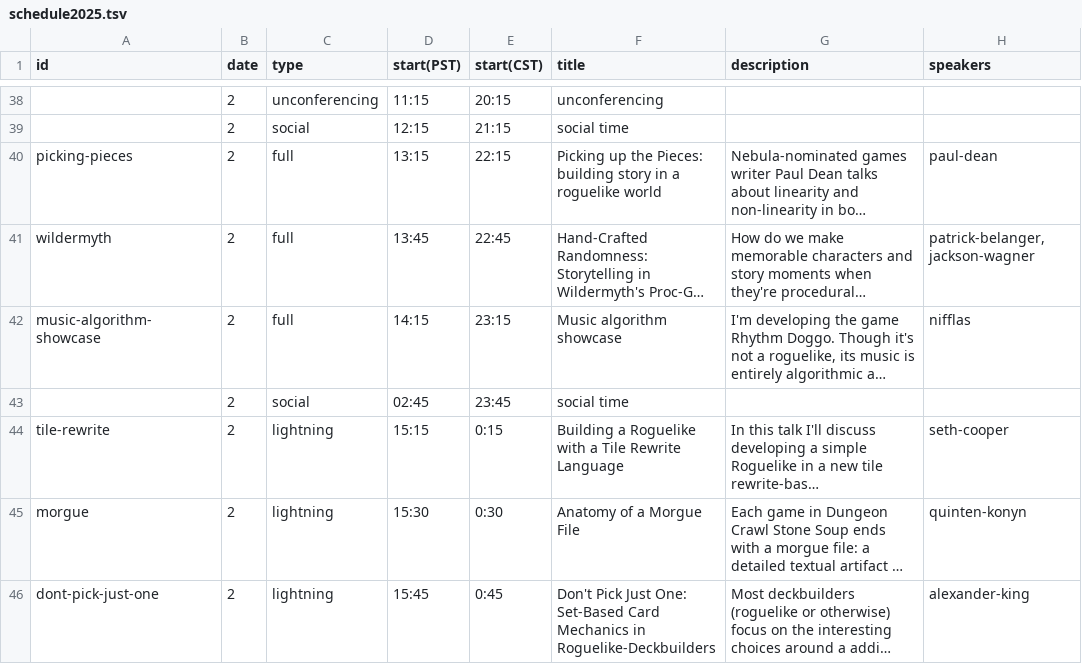
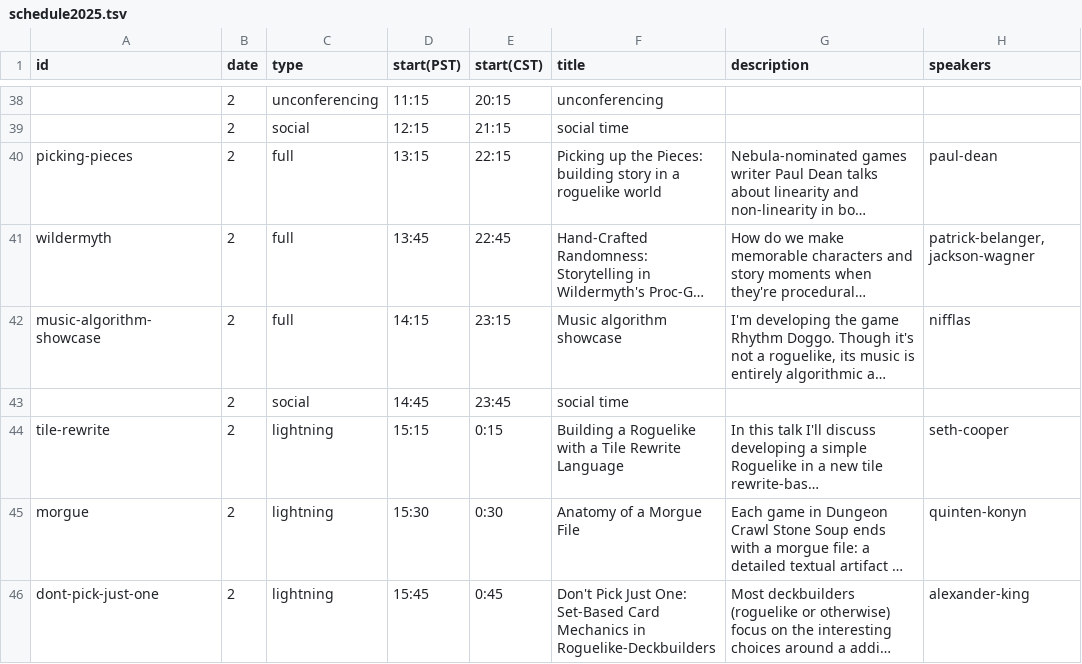
Before and after one commit to Roguelike-Celebration/roguelike.club, a TSV file: docs/schedule2025.tsv, drawn as a sheet; only a part is shown, gaps mark what is left out; long unchanged cells end in …; the diff names each change by its address in the sheet, - before the commit and + after, or states it on an @@ line.

Commit message:
fix time on day 2 schedule
thanks to John Harris for finding the error!

```diff
--- a/docs/schedule2025.tsv
+++ b/docs/schedule2025.tsv
-D43 (start(PST)): 02:45
+D43 (start(PST)): 14:45
```
